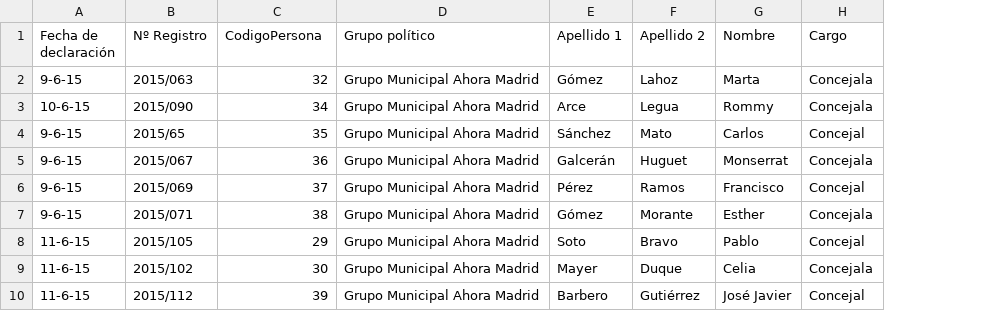
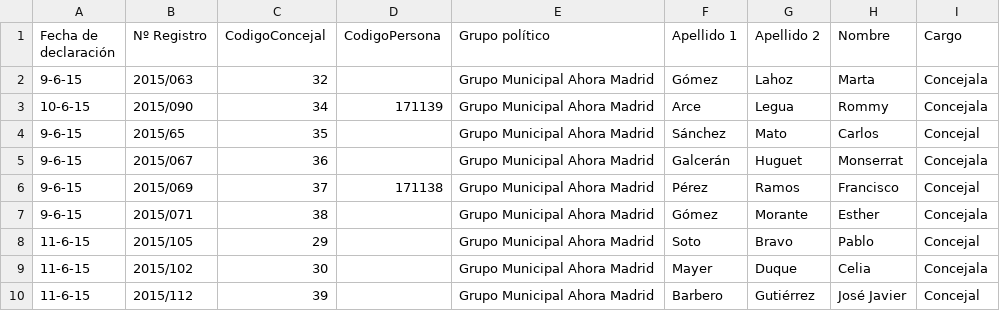
Before and after one commit to wairbut-m2c/transparencia, a CSV file: import-data/people.csv, drawn as a sheet; only a part is shown; the diff names each change by its address in the sheet, - before the commit and + after, or states it on an @@ line.

```diff
--- a/import-data/people.csv
+++ b/import-data/people.csv
+column D (CodigoPersona), rows 3-6: 171139 |  |  | 171138
-C1: CodigoPersona
+C1: CodigoConcejal
```
Also changed, not shown: 15 other files.
